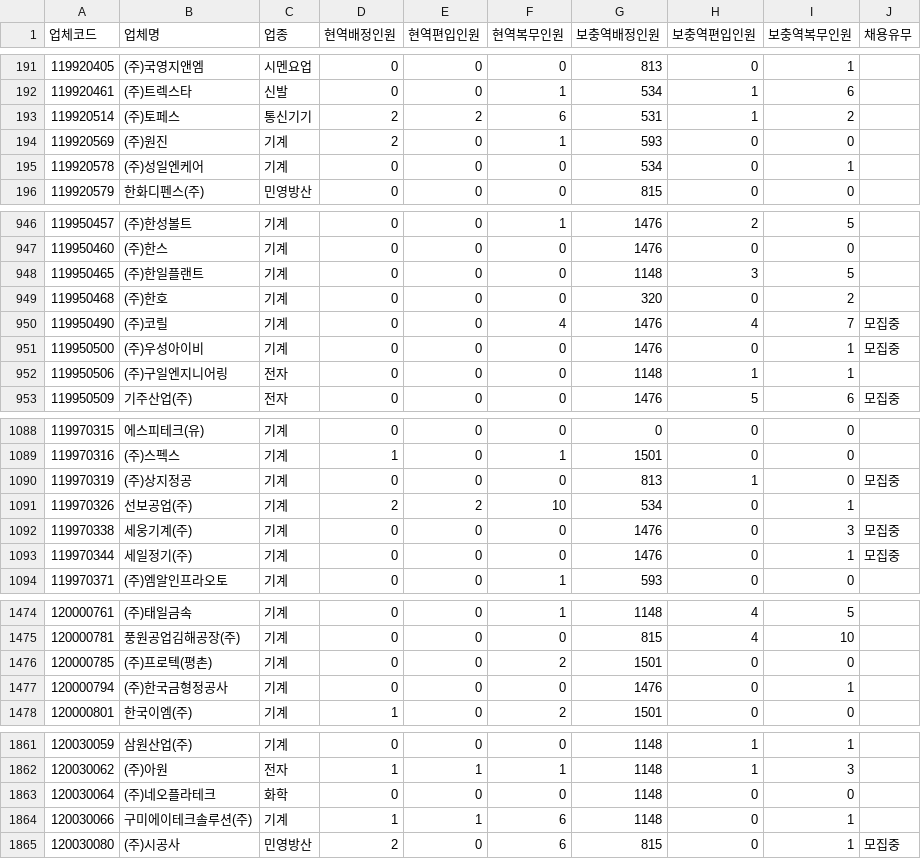
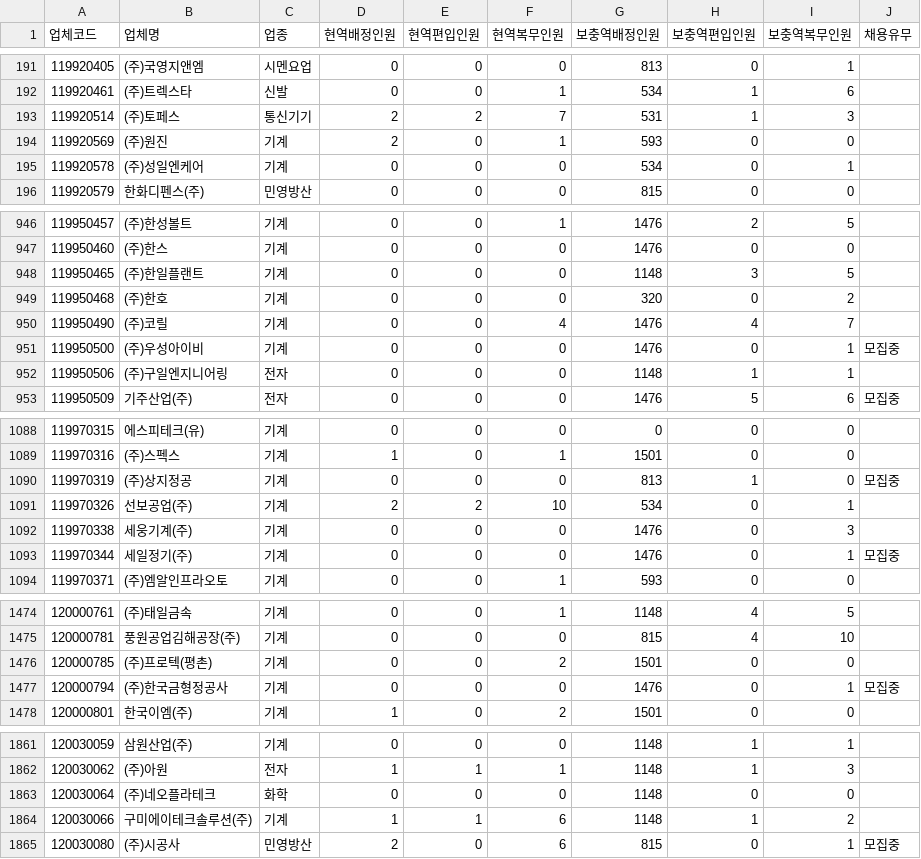
Before and after one commit to stleamist/mma-company-crawler, a CSV file: result/all.csv, drawn as a sheet; only a part is shown, gaps mark what is left out; the diff covers the shown part only.

```diff
--- a/result/all.csv
+++ b/result/all.csv
@@ -192,3 +192,3 @@
 119920461,(주)트렉스타,신발,0,0,1,534,1,6,
-119920514,(주)토페스,통신기기,2,2,6,531,1,2,
+119920514,(주)토페스,통신기기,2,2,7,531,1,3,
 119920569,(주)원진,기계,2,0,1,593,0,0,
@@ -949,3 +949,3 @@
 119950468,(주)한호,기계,0,0,0,320,0,2,
-119950490,(주)코릴,기계,0,0,4,1476,4,7,모집중
+119950490,(주)코릴,기계,0,0,4,1476,4,7,
 119950500,(주)우성아이비,기계,0,0,0,1476,0,1,모집중
@@ -1091,3 +1091,3 @@
 119970326,선보공업(주),기계,2,2,10,534,0,1,
-119970338,세웅기계(주),기계,0,0,0,1476,0,3,모집중
+119970338,세웅기계(주),기계,0,0,0,1476,0,3,
 119970344,세일정기(주),기계,0,0,0,1476,0,1,모집중
@@ -1476,3 +1476,3 @@
 120000785,(주)프로텍(평촌),기계,0,0,2,1501,0,0,
-120000794,(주)한국금형정공사,기계,0,0,0,1476,0,1,
+120000794,(주)한국금형정공사,기계,0,0,0,1476,0,1,모집중
 120000801,한국이엠(주),기계,1,0,2,1501,0,0,
@@ -1863,3 +1863,3 @@
 120030064,(주)네오플라테크,화학,0,0,0,1148,0,0,
-120030066,구미에이테크솔루션(주),기계,1,1,6,1148,0,1,
+120030066,구미에이테크솔루션(주),기계,1,1,6,1148,1,2,
 120030080,(주)시공사,민영방산,2,0,6,815,0,1,모집중
```
Also changed, not shown: 25 edited cells elsewhere in this file, result/it-primary.csv, result/it-secondary.csv, 2 other files.
